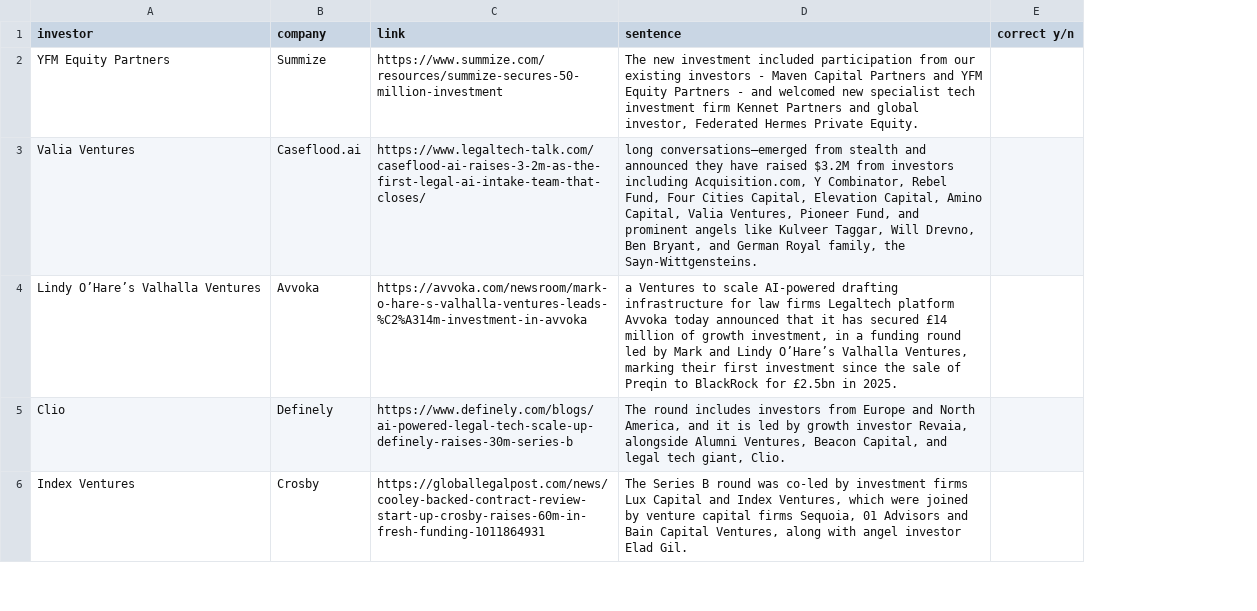
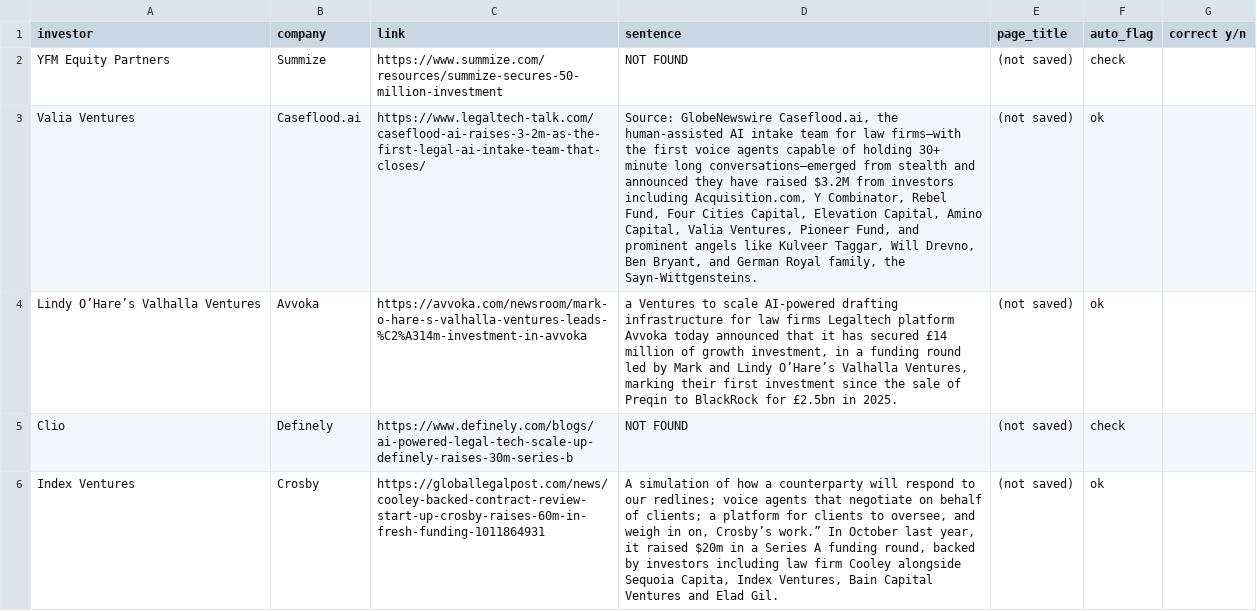
Before and after one commit to bsrikumar855-dot/FundingRadar-Tinyfish, a CSV file: demos/legal-saas-usa/audit.csv, drawn as a sheet; only a part is shown; the diff covers the shown part only; the diff names each change by its address in the sheet, - before the commit and + after, or states it on an @@ line.

```diff
--- a/demos/legal-saas-usa/audit.csv
+++ b/demos/legal-saas-usa/audit.csv
+column E (page_title), rows 2-6: all (not saved)
+column F (auto_flag), rows 2-6: check | ok | ok | check | ok
-D2 (sentence): The new investment included participation from our existing investors - Maven Capital Partners and YFM Equity Partners - and welcomed new specialist tech investment firm Kennet Partners and global investor, Federated Hermes Private Equity.
+D2 (sentence): NOT FOUND
-D3 (sentence): long conversations—emerged…
+D3 (sentence): Source: GlobeNewswire Caseflood.ai, the human-assisted AI intake team for law firms—with the first voice agents capable of holding 30+ minute long conversations—emerged…
-D5 (sentence): The round includes investors from Europe and North America, and it is led by growth investor Revaia, alongside Alumni Ventures, Beacon Capital, and legal tech giant, Clio.
+D5 (sentence): NOT FOUND
-D6 (sentence): The Series B round was co-led by investment firms Lux Capital and Index Ventures, which were joined by venture capital firms Sequoia, 01 Advisors and Bain Capital Ventures, along with angel investor Elad Gil.
+D6 (sentence): A simulation of how a counterparty will respond to our redlines; voice agents that negotiate on behalf of clients; a platform for clients to oversee, and weigh in on, Crosby’s work.” In October last year, it raised $20m in a Series A funding round, backed by investors including law firm Cooley alongside Sequoia Capita, Index Ventures, Bain Capital Ventures and Elad Gil.
```
Also changed, not shown: 11 edited cells elsewhere in this file, demos/agritech-india/audit.csv, demos/battery-eu/audit.csv, 15 other files.
